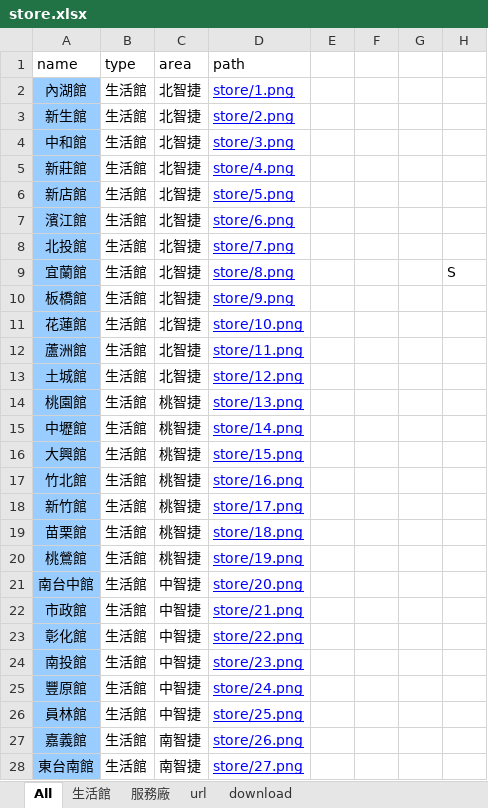
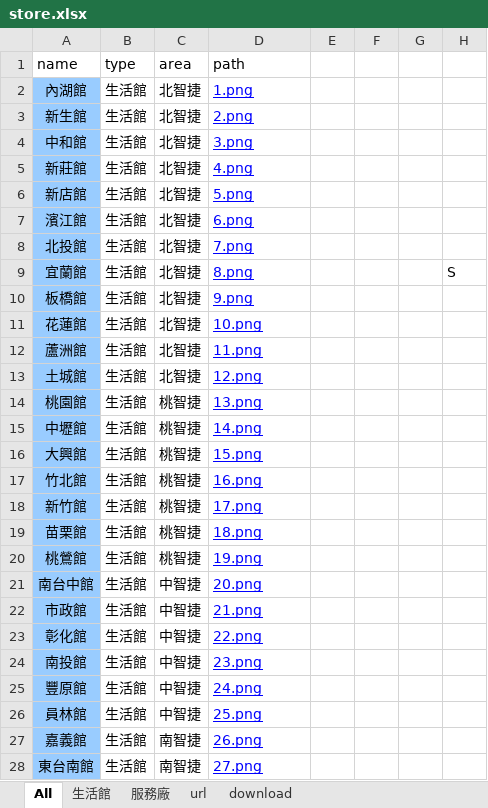
Before and after one commit to lalalili/vote, an Excel workbook: store.xlsx, sheet All, drawn as a sheet; only a part is shown; values as stored, in another font and other column widths than the file's, no borders; the diff covers the shown part only; the diff names each change by its address in the sheet, - before the commit and + after, or states it on an @@ line.

```diff
--- a/store.xlsx (sheet All)
+++ b/store.xlsx (sheet All)
-D2 (path): store/1.png
+D2 (path): 1.png
-D3 (path): store/2.png
+D3 (path): 2.png
-D4 (path): store/3.png
+D4 (path): 3.png
-D5 (path): store/4.png
+D5 (path): 4.png
-D6 (path): store/5.png
+D6 (path): 5.png
-D7 (path): store/6.png
+D7 (path): 6.png
-D8 (path): store/7.png
+D8 (path): 7.png
-D9 (path): store/8.png
+D9 (path): 8.png
-D10 (path): store/9.png
+D10 (path): 9.png
-D11 (path): store/10.png
+D11 (path): 10.png
-D12 (path): store/11.png
+D12 (path): 11.png
-D13 (path): store/12.png
+D13 (path): 12.png
-D14 (path): store/13.png
+D14 (path): 13.png
-D15 (path): store/14.png
+D15 (path): 14.png
-D16 (path): store/15.png
+D16 (path): 15.png
-D17 (path): store/16.png
+D17 (path): 16.png
-D18 (path): store/17.png
+D18 (path): 17.png
-D19 (path): store/18.png
+D19 (path): 18.png
-D20 (path): store/19.png
+D20 (path): 19.png
-D21 (path): store/20.png
+D21 (path): 20.png
-D22 (path): store/21.png
+D22 (path): 21.png
-D23 (path): store/22.png
+D23 (path): 22.png
-D24 (path): store/23.png
+D24 (path): 23.png
-D25 (path): store/24.png
+D25 (path): 24.png
-D26 (path): store/25.png
+D26 (path): 25.png
-D27 (path): store/26.png
+D27 (path): 26.png
-D28 (path): store/27.png
+D28 (path): 27.png
```
Also changed, not shown: 44 edited cells elsewhere in this sheet, 44 other files.
